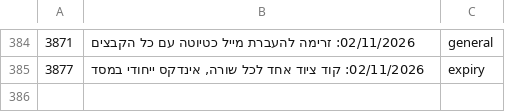
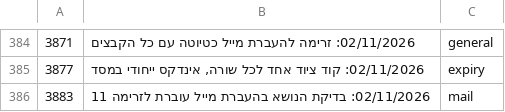
Before and after one commit to mishaf1988-lgtm/tfugen-safety, a TSV file: project-files/domains/decisions-map.tsv, drawn as a sheet; only a part is shown, gaps mark what is left out.

```diff
--- a/project-files/domains/decisions-map.tsv
+++ b/project-files/domains/decisions-map.tsv
@@ -385 +385,2 @@
 3877	02/11/2026: קוד ציוד אחד לכל שורה, אינדקס ייחודי במסד	expiry
+3883	02/11/2026: בדיקת הנושא בהעברת מייל עוברת לזרימה 11	mail
```
Also changed, not shown: 6 other files.
